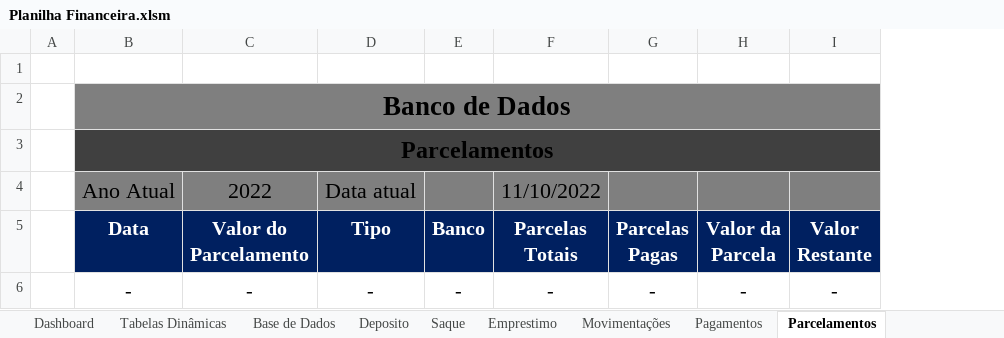
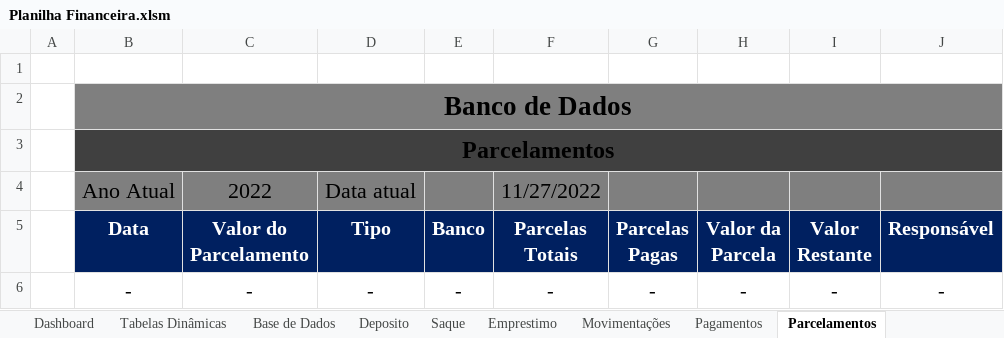
Before and after one commit to Digu62/Financial-Spreadsheet, an Excel workbook: Planilha Financeira.xlsm, sheet Parcelamentos, drawn as a sheet; values as stored, in another font and other column widths than the file's, no borders; charts and pictures and table styles not drawn; the diff names each change by its address in the sheet, - before the commit and + after, or states it on an @@ line.

Commit message:
Fixed a bug in payments operation

```diff
--- a/Planilha Financeira.xlsm (sheet Parcelamentos)
+++ b/Planilha Financeira.xlsm (sheet Parcelamentos)
+column J (Responsável), row 6: -
-F4 (Parcelas Totais): 11/10/2022
+F4 (Parcelas Totais): 11/27/2022
```
Also changed, not shown: sheet Pagamentos, sheet Movimentações, sheet Deposito, sheet Saque, sheet Emprestimo, charts or pictures.
